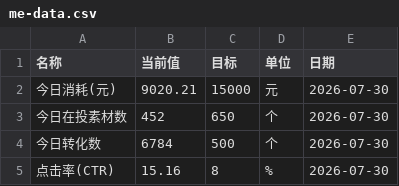
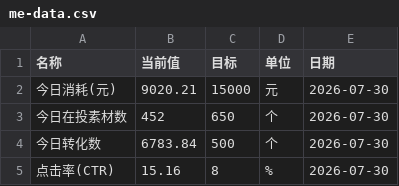
Before and after one commit to Hy088/chuangliang-data_625, a CSV file: me-data.csv, drawn as a sheet.

Commit message:
fix: 个人数据今昨日不一致——me-data 回写正确当日值 + 较昨日同时段取昨天行

```diff
--- a/me-data.csv
+++ b/me-data.csv
@@ -3,3 +3,3 @@
 今日在投素材数,452,650,个,2026-07-30
-今日转化数,6784,500,个,2026-07-30
+今日转化数,6783.84,500,个,2026-07-30
 点击率(CTR),15.16,8,%,2026-07-30
```
Also changed, not shown: 1 other file.
